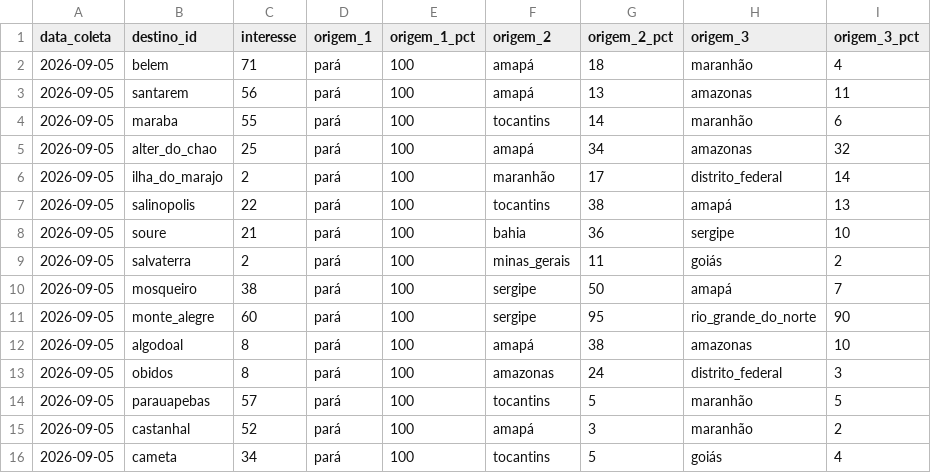
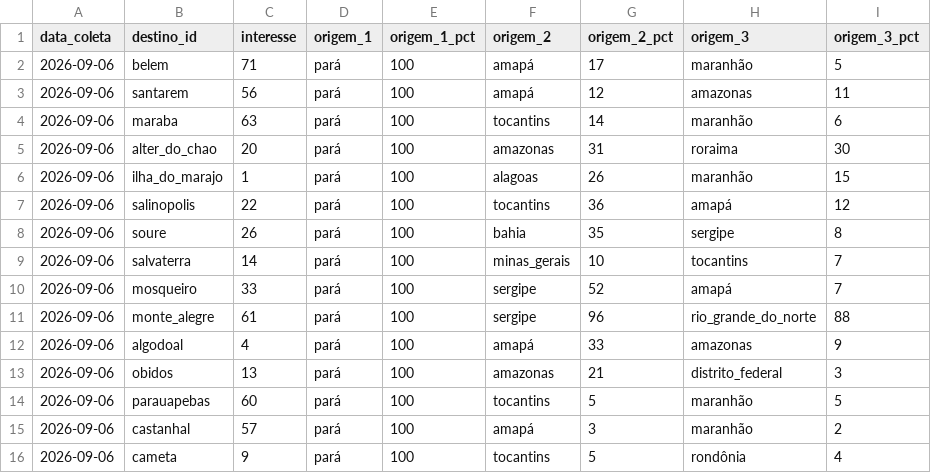
Before and after one commit to LIEZIOABR/pulse-amazonia, a CSV file: coleta-trends-para.csv, drawn as a sheet.

```diff
--- a/coleta-trends-para.csv
+++ b/coleta-trends-para.csv
@@ -1,16 +1,16 @@
 data_coleta,destino_id,interesse,origem_1,origem_1_pct,origem_2,origem_2_pct,origem_3,origem_3_pct
-2026-09-05,belem,71,pará,100,amapá,18,maranhão,4
-2026-09-05,santarem,56,pará,100,amapá,13,amazonas,11
-2026-09-05,maraba,55,pará,100,tocantins,14,maranhão,6
-2026-09-05,alter_do_chao,25,pará,100,amapá,34,amazonas,32
-2026-09-05,ilha_do_marajo,2,pará,100,maranhão,17,distrito_federal,14
-2026-09-05,salinopolis,22,pará,100,tocantins,38,amapá,13
-2026-09-05,soure,21,pará,100,bahia,36,sergipe,10
-2026-09-05,salvaterra,2,pará,100,minas_gerais,11,goiás,2
-2026-09-05,mosqueiro,38,pará,100,sergipe,50,amapá,7
-2026-09-05,monte_alegre,60,pará,100,sergipe,95,rio_grande_do_norte,90
-2026-09-05,algodoal,8,pará,100,amapá,38,amazonas,10
-2026-09-05,obidos,8,pará,100,amazonas,24,distrito_federal,3
-2026-09-05,parauapebas,57,pará,100,tocantins,5,maranhão,5
-2026-09-05,castanhal,52,pará,100,amapá,3,maranhão,2
-2026-09-05,cameta,34,pará,100,tocantins,5,goiás,4
+2026-09-06,belem,71,pará,100,amapá,17,maranhão,5
+2026-09-06,santarem,56,pará,100,amapá,12,amazonas,11
+2026-09-06,maraba,63,pará,100,tocantins,14,maranhão,6
+2026-09-06,alter_do_chao,20,pará,100,amazonas,31,roraima,30
+2026-09-06,ilha_do_marajo,1,pará,100,alagoas,26,maranhão,15
+2026-09-06,salinopolis,22,pará,100,tocantins,36,amapá,12
+2026-09-06,soure,26,pará,100,bahia,35,sergipe,8
+2026-09-06,salvaterra,14,pará,100,minas_gerais,10,tocantins,7
+2026-09-06,mosqueiro,33,pará,100,sergipe,52,amapá,7
+2026-09-06,monte_alegre,61,pará,100,sergipe,96,rio_grande_do_norte,88
+2026-09-06,algodoal,4,pará,100,amapá,33,amazonas,9
+2026-09-06,obidos,13,pará,100,amazonas,21,distrito_federal,3
+2026-09-06,parauapebas,60,pará,100,tocantins,5,maranhão,5
+2026-09-06,castanhal,57,pará,100,amapá,3,maranhão,2
+2026-09-06,cameta,9,pará,100,tocantins,5,rondônia,4
```
Also changed, not shown: coleta-concorrentes-nacionais.csv.
